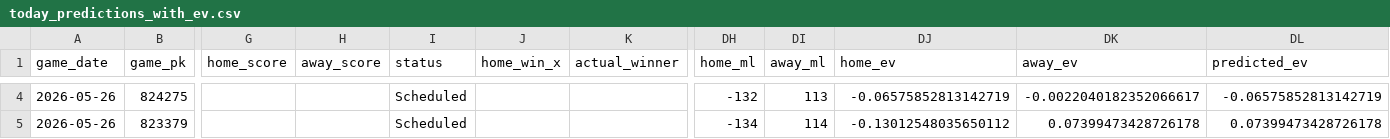
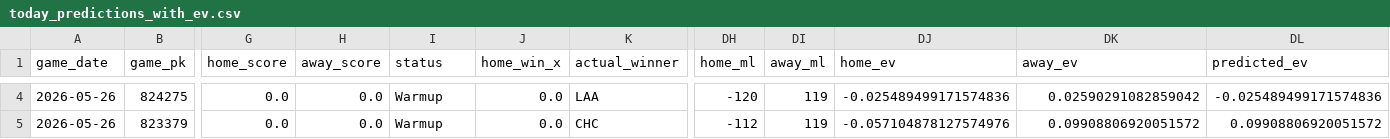
Before and after one commit to tyler-janak/TheBullpenBet, a CSV file: outputs/today_predictions_with_ev.csv, drawn as a sheet; only a part is shown, gaps mark what is left out; the diff covers the shown part only; the diff names each change by its address in the sheet, - before the commit and + after, or states it on an @@ line.

```diff
--- a/outputs/today_predictions_with_ev.csv
+++ b/outputs/today_predictions_with_ev.csv
-G4:G5 (home_score): (empty)
+G4:G5 (home_score): 0.0
-H4:H5 (away_score): (empty)
+H4:H5 (away_score): 0.0
-I4:I5 (status): Scheduled
+I4:I5 (status): Warmup
-J4:J5 (home_win_x): (empty)
+J4:J5 (home_win_x): 0.0
-K4 (actual_winner): (empty)
+K4 (actual_winner): LAA
-DH4 (home_ml): -132
+DH4 (home_ml): -120
-DI4 (away_ml): 113
+DI4 (away_ml): 119
-DJ4 (home_ev): -0.06575852813142719
+DJ4 (home_ev): -0.025489499171574836
-DK4 (away_ev): -0.0022040182352066617
+DK4 (away_ev): 0.02590291082859042
-DL4 (predicted_ev): -0.06575852813142719
+DL4 (predicted_ev): -0.025489499171574836
-K5 (actual_winner): (empty)
+K5 (actual_winner): CHC
-DH5 (home_ml): -134
+DH5 (home_ml): -112
-DI5 (away_ml): 114
+DI5 (away_ml): 119
-DJ5 (home_ev): -0.13012548035650112
+DJ5 (home_ev): -0.057104878127574976
-DK5 (away_ev): 0.07399473428726178
+DK5 (away_ev): 0.09908806920051572
-DL5 (predicted_ev): 0.07399473428726178
+DL5 (predicted_ev): 0.09908806920051572
```
Also changed, not shown: 176 edited cells elsewhere in this file, 2026_nrfi_accuracy.csv, 2026_picks_accuracy.csv, 6 other files.
